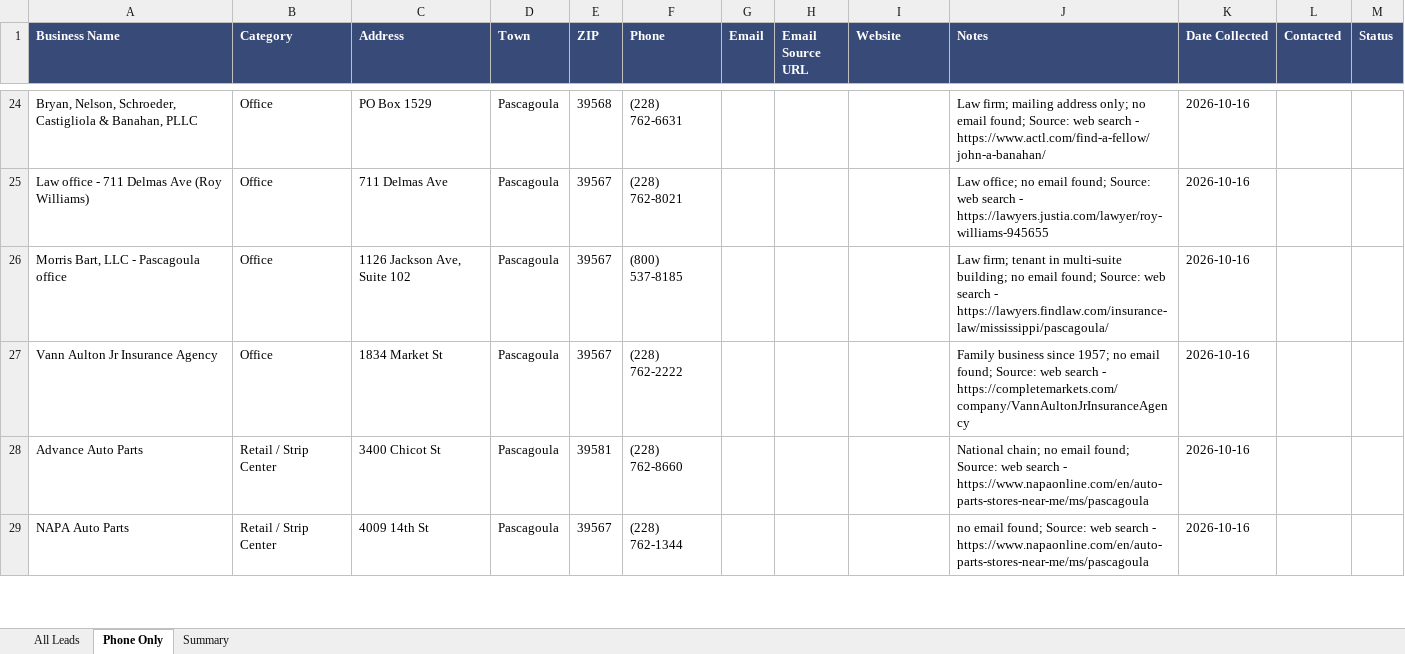
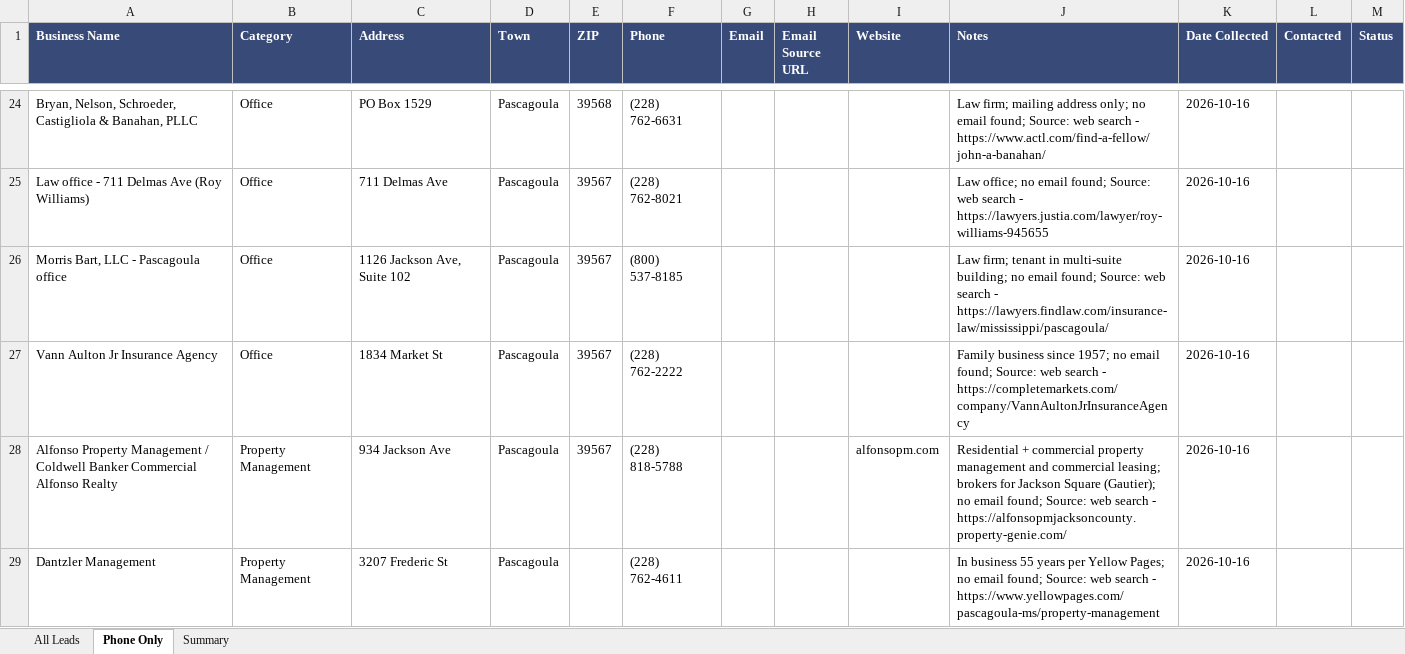
Before and after one commit to crabtreetrevor3-pixel/andrej-karpathy-skills, an Excel workbook: roofing-leads/leads.xlsx, sheet Phone Only, drawn as a sheet; only a part is shown, gaps mark what is left out; the shorter side is filled out with more unchanged rows; values as stored, in another font and other column widths than the file's, no borders; the diff covers the shown part only; the diff names each change by its address in the sheet, - before the commit and + after, or states it on an @@ line.

```diff
--- a/roofing-leads/leads.xlsx (sheet Phone Only)
+++ b/roofing-leads/leads.xlsx (sheet Phone Only)
+row 28: Alfonso Property Management / Coldwell Banker Commercial Alfonso Realty | Property Management | 934 Jackson Ave | Pascagoula | 39567 | (228) 818-5788 |  |  | alfonsopm.com | Residential + commercial property management and commercial leasing; brokers for Jackson Square (Gautier); no email found; Source: web search - https://alfonsopmjacksoncounty.property-genie.com/ | 2026-10-16
+row 29: Dantzler Management | Property Management | 3207 Frederic St | Pascagoula |  | (228) 762-4611 |  |  |  | In business 55 years per Yellow Pages; no email found; Source: web search - https://www.yellowpages.com/pascagoula-ms/property-management | 2026-10-16
```
Also changed, not shown: 1 added row and 1 edited cell elsewhere in this sheet, sheet All Leads, sheet Summary, 1 other file.
